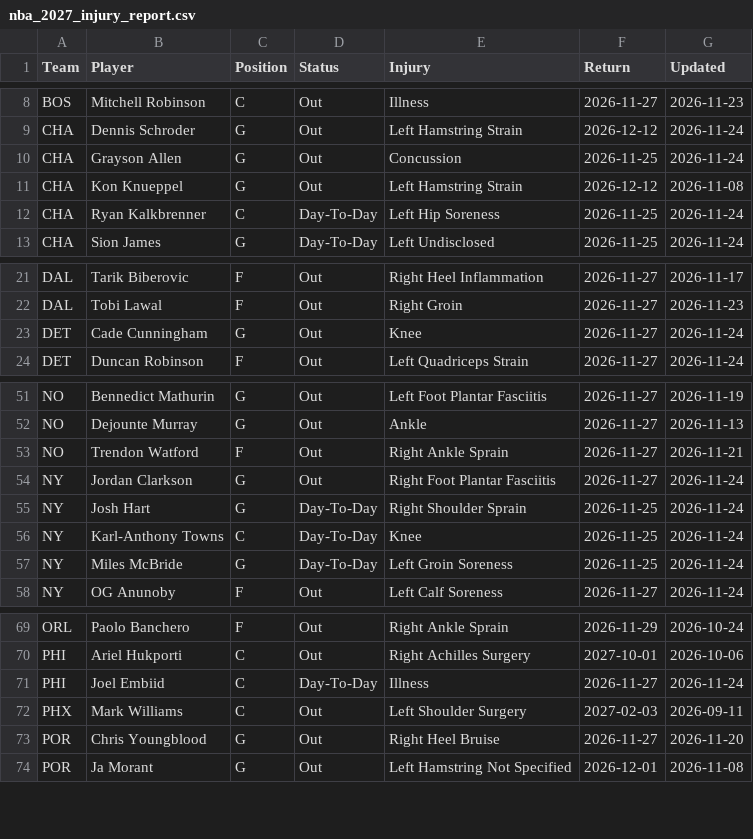
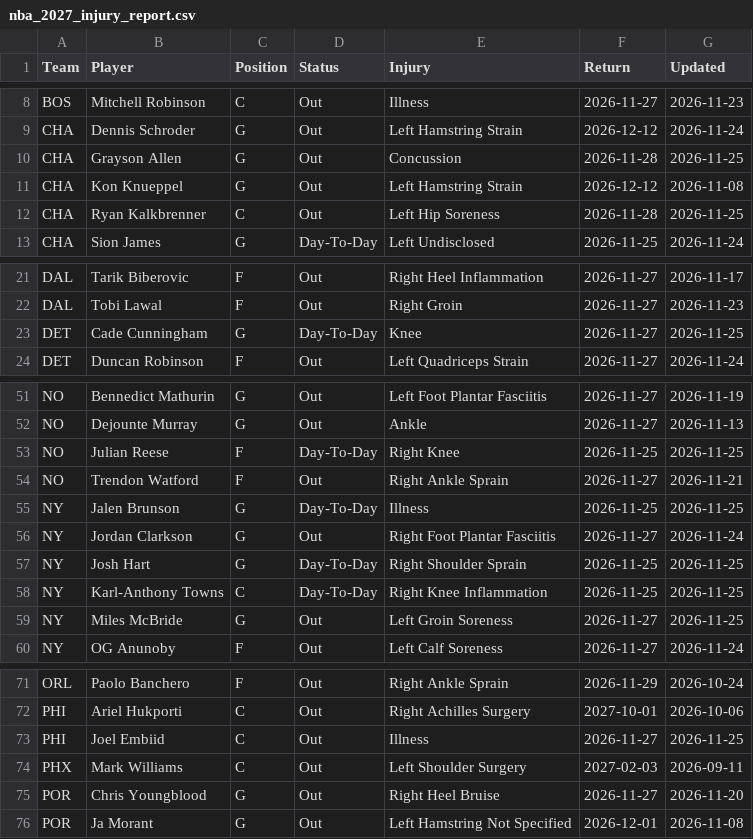
Before and after one commit to HitByOne/NBAData, a CSV file: site/data/nba_2027_injury_report.csv, drawn as a sheet; only a part is shown, gaps mark what is left out.

```diff
--- a/site/data/nba_2027_injury_report.csv
+++ b/site/data/nba_2027_injury_report.csv
@@ -9,5 +9,5 @@ BOS,Mitchell Robinson,C,Out,Illness,2026-11-27,2026-11-23
 CHA,Dennis Schroder,G,Out,Left Hamstring Strain,2026-12-12,2026-11-24
-CHA,Grayson Allen,G,Out,Concussion,2026-11-25,2026-11-24
+CHA,Grayson Allen,G,Out,Concussion,2026-11-28,2026-11-25
 CHA,Kon Knueppel,G,Out,Left Hamstring Strain,2026-12-12,2026-11-08
-CHA,Ryan Kalkbrenner,C,Day-To-Day,Left Hip Soreness,2026-11-25,2026-11-24
+CHA,Ryan Kalkbrenner,C,Out,Left Hip Soreness,2026-11-28,2026-11-25
 CHA,Sion James,G,Day-To-Day,Left Undisclosed,2026-11-25,2026-11-24
@@ -22,3 +22,3 @@ DAL,Tarik Biberovic,F,Out,Right Heel Inflammation,2026-11-27,2026-11-17
 DAL,Tobi Lawal,F,Out,Right Groin,2026-11-27,2026-11-23
-DET,Cade Cunningham,G,Out,Knee,2026-11-27,2026-11-24
+DET,Cade Cunningham,G,Day-To-Day,Knee,2026-11-27,2026-11-25
 DET,Duncan Robinson,F,Out,Left Quadriceps Strain,2026-11-27,2026-11-24
@@ -52,7 +52,9 @@ NO,Bennedict Mathurin,G,Out,Left Foot Plantar Fasciitis,2026-11-27,2026-11-19
 NO,Dejounte Murray,G,Out,Ankle,2026-11-27,2026-11-13
+NO,Julian Reese,F,Day-To-Day,Right Knee,2026-11-25,2026-11-25
 NO,Trendon Watford,F,Out,Right Ankle Sprain,2026-11-27,2026-11-21
+NY,Jalen Brunson,G,Day-To-Day,Illness,2026-11-25,2026-11-25
 NY,Jordan Clarkson,G,Out,Right Foot Plantar Fasciitis,2026-11-27,2026-11-24
-NY,Josh Hart,G,Day-To-Day,Right Shoulder Sprain,2026-11-25,2026-11-24
-NY,Karl-Anthony Towns,C,Day-To-Day,Knee,2026-11-25,2026-11-24
-NY,Miles McBride,G,Day-To-Day,Left Groin Soreness,2026-11-25,2026-11-24
+NY,Josh Hart,G,Day-To-Day,Right Shoulder Sprain,2026-11-25,2026-11-25
+NY,Karl-Anthony Towns,C,Day-To-Day,Right Knee Inflammation,2026-11-25,2026-11-25
+NY,Miles McBride,G,Out,Left Groin Soreness,2026-11-27,2026-11-25
 NY,OG Anunoby,F,Out,Left Calf Soreness,2026-11-27,2026-11-24
@@ -70,3 +72,3 @@ ORL,Paolo Banchero,F,Out,Right Ankle Sprain,2026-11-29,2026-10-24
 PHI,Ariel Hukporti,C,Out,Right Achilles Surgery,2027-10-01,2026-10-06
-PHI,Joel Embiid,C,Day-To-Day,Illness,2026-11-27,2026-11-24
+PHI,Joel Embiid,C,Out,Illness,2026-11-27,2026-11-25
 PHX,Mark Williams,C,Out,Left Shoulder Surgery,2027-02-03,2026-09-11
```
Also changed, not shown: site/data/nba_2027_backtest.csv, site/data/nba_2027_prop_odds_status.csv, 5 other files.
